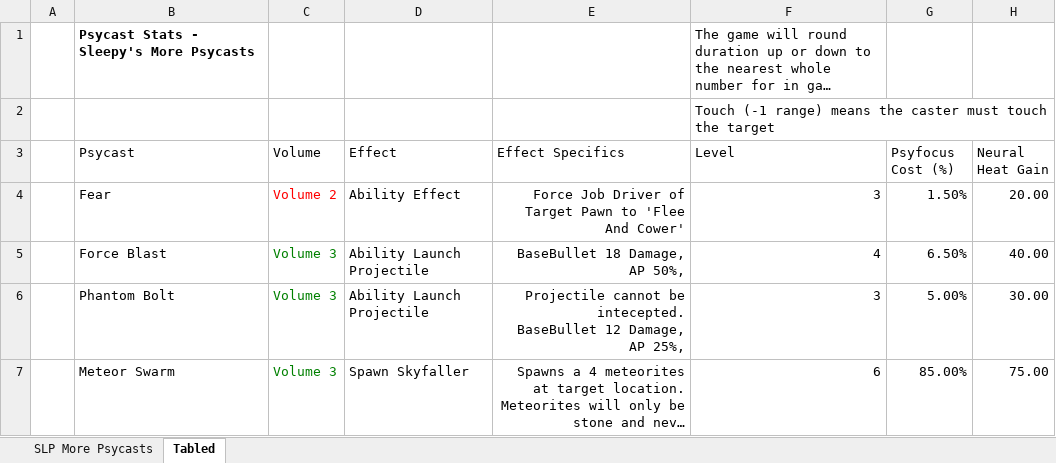
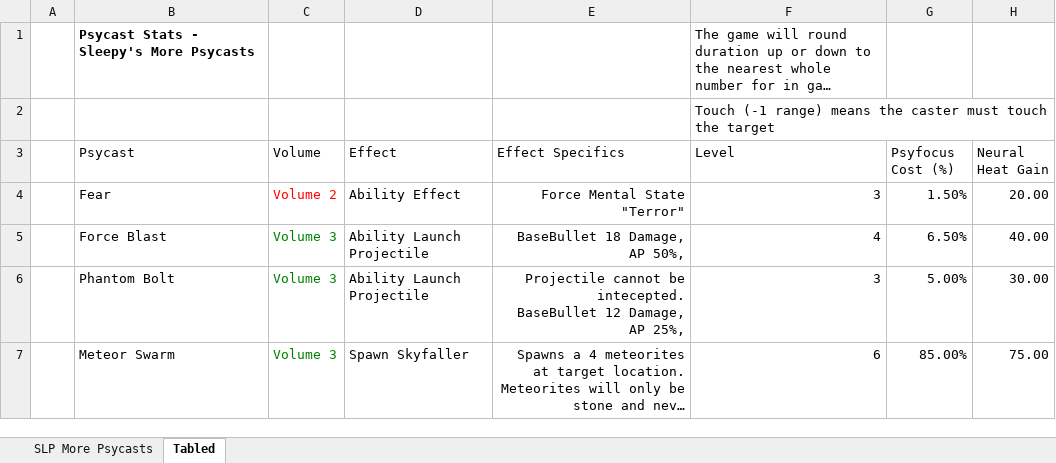
Before and after one commit to sleepy068/Rimworld_MorePsycasts, an Excel workbook: Resources/SleepyPsycastEffects.xlsx, sheet Tabled, drawn as a sheet; only a part is shown; long unchanged cells end in …; values as stored, in another font and other column widths than the file's, no borders; table styles not drawn; the diff covers the shown part only; the diff names each change by its address in the sheet, - before the commit and + after, or states it on an @@ line.

```diff
--- a/Resources/SleepyPsycastEffects.xlsx (sheet Tabled)
+++ b/Resources/SleepyPsycastEffects.xlsx (sheet Tabled)
-E4 (Effect Specifics): Force Job Driver of Target Pawn to 'Flee And Cower'
+E4 (Effect Specifics): Force Mental State "Terror"
```
Also changed, not shown: 2 added rows, 3 edited cells and cell formats elsewhere in this sheet, sheet SLP More Psycasts, 4 other files.
